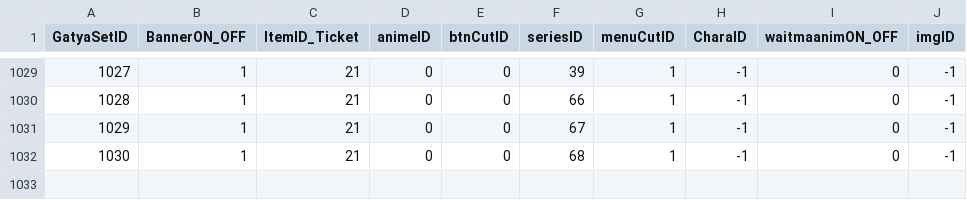
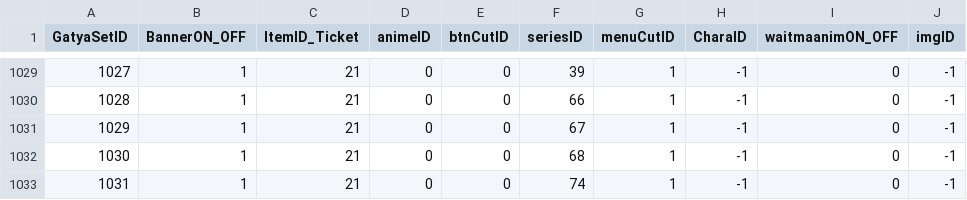
Before and after one commit to tdlstdls/r_rolls, a TSV file: GatyaData_Option_SetR.tsv, drawn as a sheet; only a part is shown, gaps mark what is left out.

```diff
--- a/GatyaData_Option_SetR.tsv
+++ b/GatyaData_Option_SetR.tsv
@@ -1032 +1032,2 @@ GatyaSetID	BannerON_OFF	ItemID_Ticket	animeID	btnCutID	seriesID	menuCutID	CharaI
 1030	1	21	0	0	68	1	-1	0	-1
+1031	1	21	0	0	74	1	-1	0	-1
```
Also changed, not shown: GatyaDataSetR1.csv, 1 other file.
